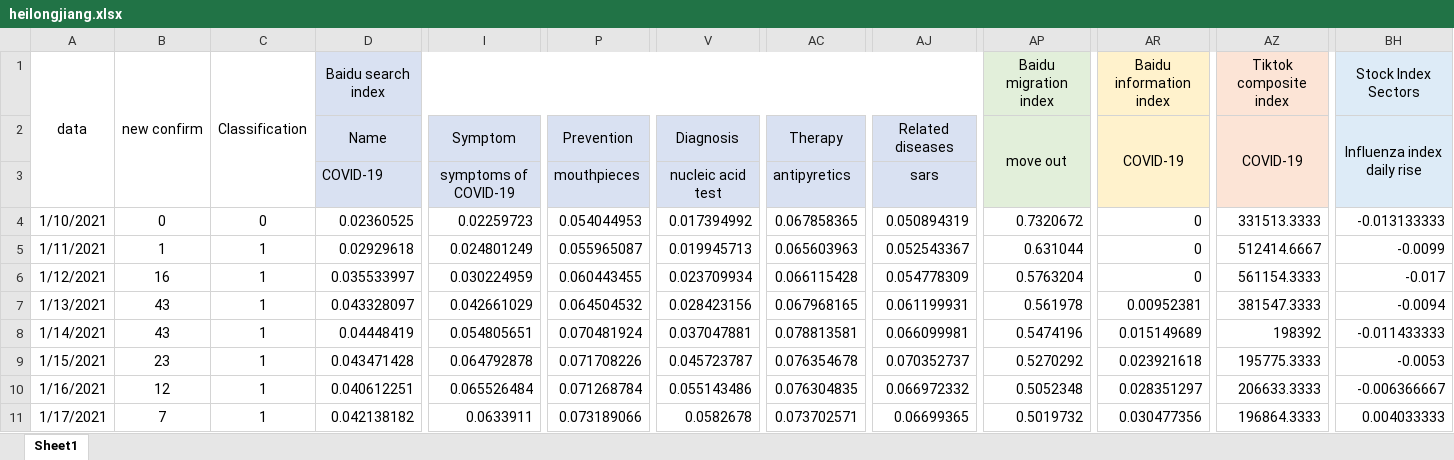
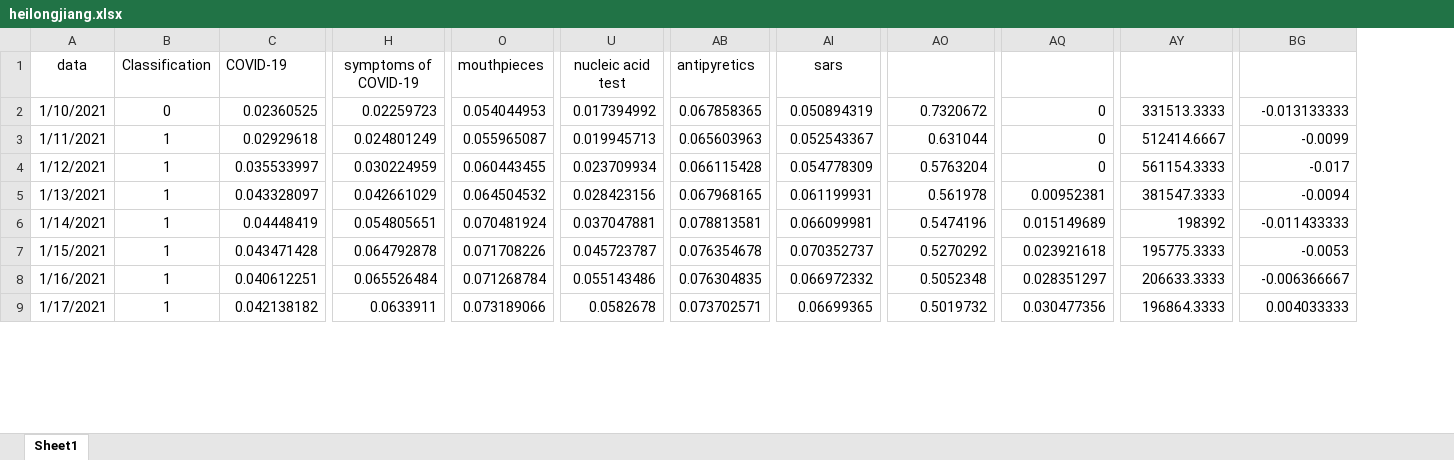
Before and after one commit to gccaizr/ICHIO, an Excel workbook: heilongjiang.xlsx, sheet Sheet1, drawn as a sheet; only a part is shown, gaps mark what is left out; values as stored, in another font and other column widths than the file's, no borders; removed rows and columns are numbered as before the commit, all else as after; rows hold the shown columns only; the diff covers the shown part only; the diff names each change by its address in the sheet, - before the commit and + after, or states it on an @@ line.

```diff
--- a/heilongjiang.xlsx (sheet Sheet1)
+++ b/heilongjiang.xlsx (sheet Sheet1)
-column B, rows 4-11: 0 | 1 | 16 | 43 | 43 | 23 | 12 | 7
-row 1: data | new confirm | Classification | Baidu search index |  |  |  |  |  | Baidu migration index | Baidu information index | Tiktok composite index | Stock Index Sectors
-row 2:  |  |  | Name | Symptom | Prevention | Diagnosis | Therapy | Related diseases | move out | COVID-19 | COVID-19 | Influenza index daily rise
-A1: (empty)
+A1: data
-B1: (empty)
+B1: Classification
-C1:AI1 fill: #D9E1F2
+C1:AI1 fill: none
-AO1 fill: #E2EFDA
+AO1 fill: none
-AQ1 fill: #FFF2CC
+AQ1 fill: none
-AY1 fill: #FCE4D6
+AY1 fill: none
-BG1 fill: #DDEBF7
+BG1 fill: none
```
Also changed, not shown: cell formats elsewhere in this sheet, 6 other files.
